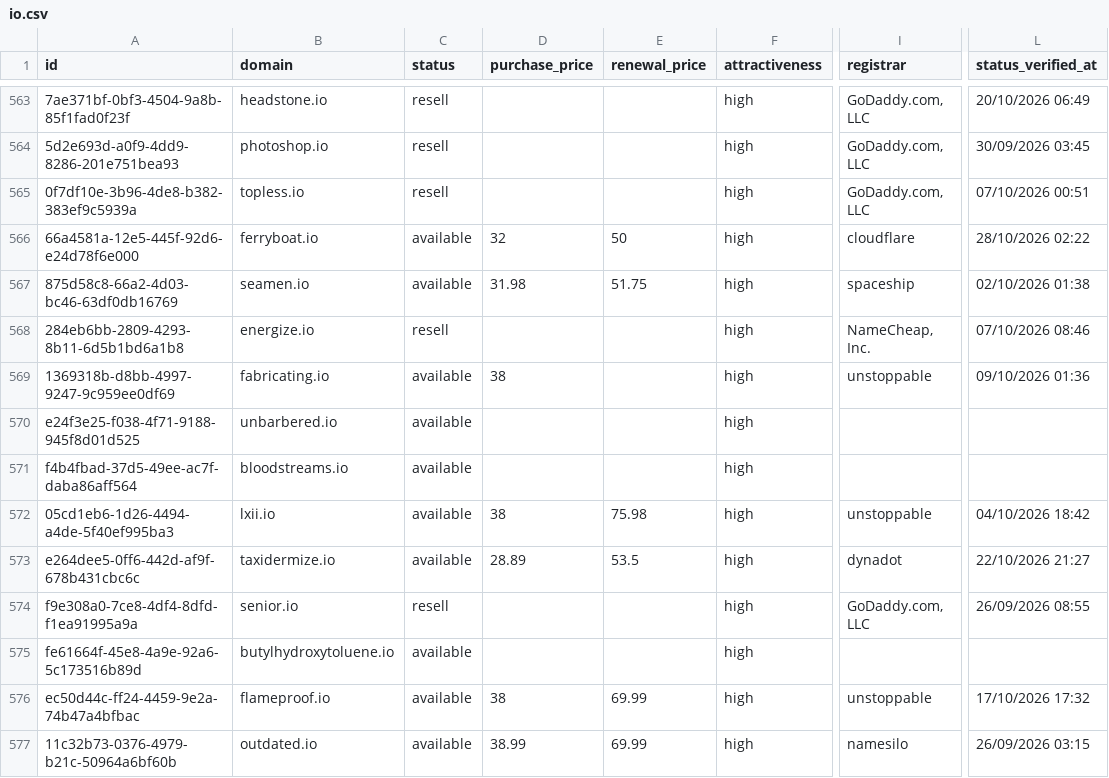
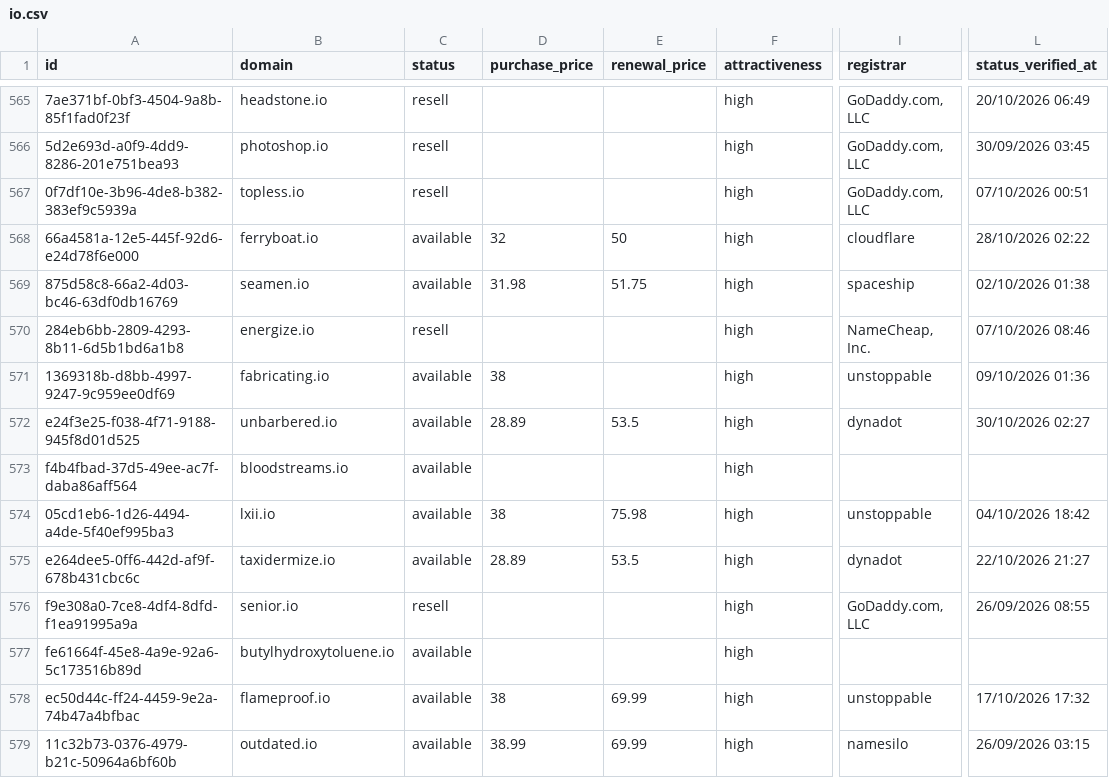
Before and after one commit to UniqueDomains/io-oneword-domains, a CSV file: io.csv, drawn as a sheet; only a part is shown, gaps mark what is left out; addresses are those after the commit; the diff covers the shown part only; the diff names each change by its address in the sheet, - before the commit and + after, or states it on an @@ line.

```diff
--- a/io.csv
+++ b/io.csv
-D572 (purchase_price): (empty)
+D572 (purchase_price): 28.89
-E572 (renewal_price): (empty)
+E572 (renewal_price): 53.5
-I572 (registrar): (empty)
+I572 (registrar): dynadot
-L572 (status_verified_at): (empty)
+L572 (status_verified_at): 30/10/2026 02:27
```
Also changed, not shown: 4 added rows, 4 removed rows and 14 edited cells elsewhere in this file, 4 other files.
